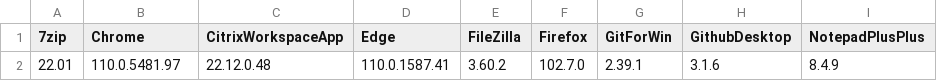
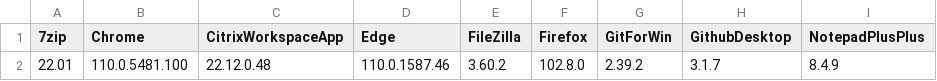
Before and after one commit to Grips001/beholder, a CSV file: versions.csv, drawn as a sheet; only a part is shown; the diff names each change by its address in the sheet, - before the commit and + after, or states it on an @@ line.

```diff
--- a/versions.csv
+++ b/versions.csv
-B2 (Chrome): 110.0.5481.97
+B2 (Chrome): 110.0.5481.100
-D2 (Edge): 110.0.1587.41
+D2 (Edge): 110.0.1587.46
-F2 (Firefox): 102.7.0
+F2 (Firefox): 102.8.0
-G2 (GitForWin): 2.39.1
+G2 (GitForWin): 2.39.2
-H2 (GithubDesktop): 3.1.6
+H2 (GithubDesktop): 3.1.7
```
Also changed, not shown: 4 other files.
